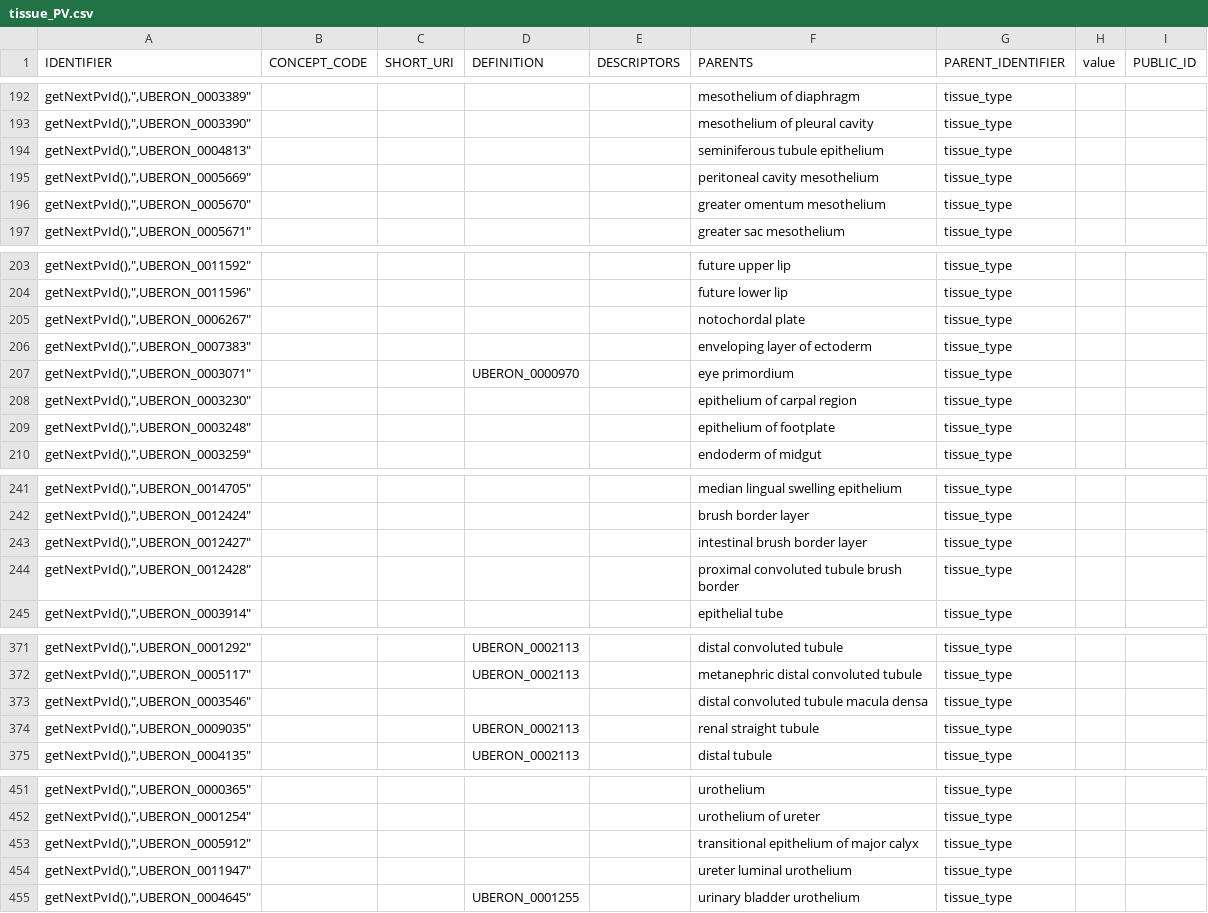
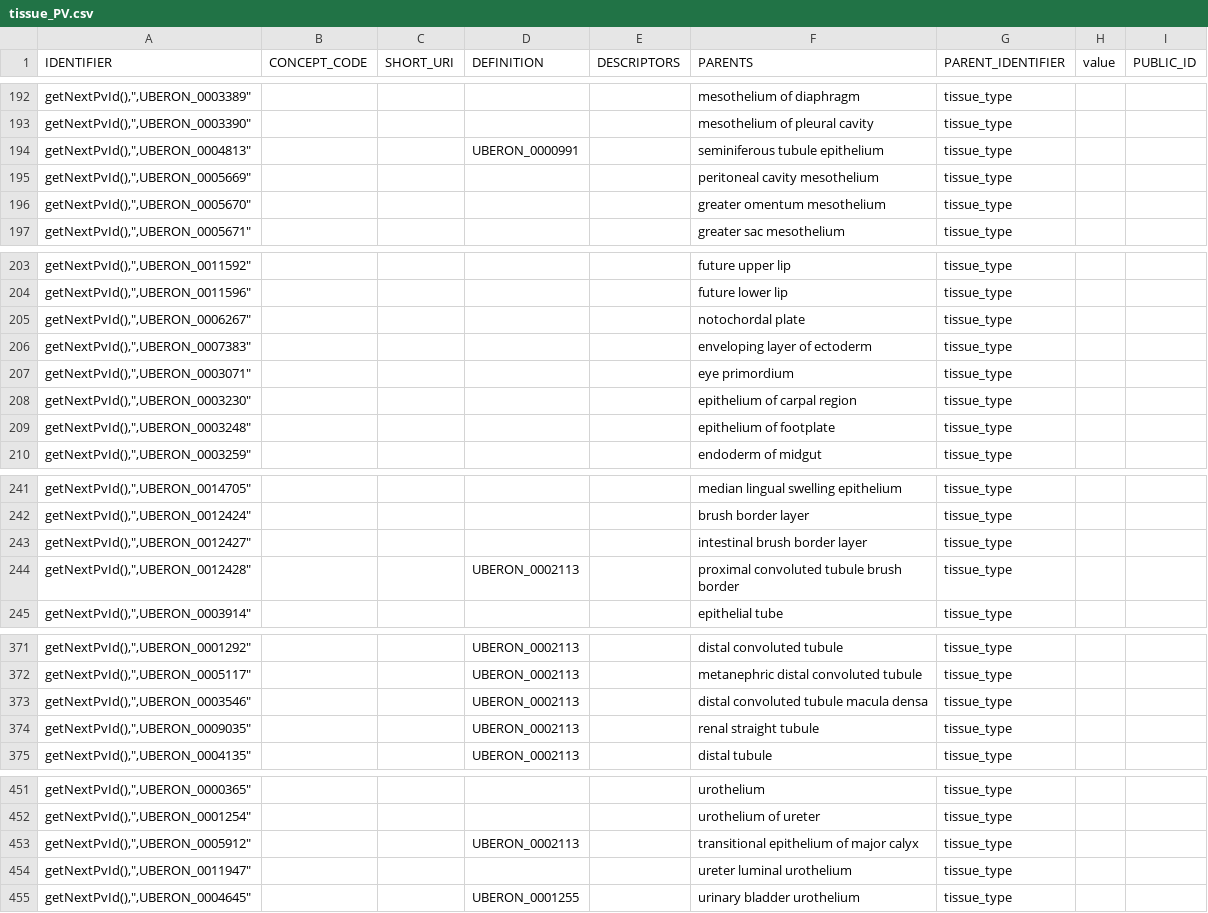
Before and after one commit to laurencenoel/ontoviewer, a CSV file: export/PV/tissue_PV.csv, drawn as a sheet; only a part is shown, gaps mark what is left out; the diff covers the shown part only.

```diff
--- a/export/PV/tissue_PV.csv
+++ b/export/PV/tissue_PV.csv
@@ -193,3 +193,3 @@ IDENTIFIER,CONCEPT_CODE,SHORT_URI,DEFINITION,DESCRIPTORS,PARENTS,PARENT_IDENTIFI
 "getNextPvId(),"","UBERON_0003390","","","","","mesothelium of pleural cavity","tissue_type"
-"getNextPvId(),"","UBERON_0004813","","","","","seminiferous tubule epithelium","tissue_type"
+"getNextPvId(),"","UBERON_0004813","","","UBERON_0000991","","seminiferous tubule epithelium","tissue_type"
 "getNextPvId(),"","UBERON_0005669","","","","","peritoneal cavity mesothelium","tissue_type"
@@ -206,3 +206,3 @@ IDENTIFIER,CONCEPT_CODE,SHORT_URI,DEFINITION,DESCRIPTORS,PARENTS,PARENT_IDENTIFI
 "getNextPvId(),"","UBERON_0007383","","","","","enveloping layer of ectoderm","tissue_type"
-"getNextPvId(),"","UBERON_0003071","","","UBERON_0000970","","eye primordium","tissue_type"
+"getNextPvId(),"","UBERON_0003071","","","","","eye primordium","tissue_type"
 "getNextPvId(),"","UBERON_0003230","","","","","epithelium of carpal region","tissue_type"
@@ -243,3 +243,3 @@ IDENTIFIER,CONCEPT_CODE,SHORT_URI,DEFINITION,DESCRIPTORS,PARENTS,PARENT_IDENTIFI
 "getNextPvId(),"","UBERON_0012427","","","","","intestinal brush border layer","tissue_type"
-"getNextPvId(),"","UBERON_0012428","","","","","proximal convoluted tubule brush border","tissue_type"
+"getNextPvId(),"","UBERON_0012428","","","UBERON_0002113","","proximal convoluted tubule brush border","tissue_type"
 "getNextPvId(),"","UBERON_0003914","","","","","epithelial tube","tissue_type"
@@ -372,3 +372,3 @@ IDENTIFIER,CONCEPT_CODE,SHORT_URI,DEFINITION,DESCRIPTORS,PARENTS,PARENT_IDENTIFI
 "getNextPvId(),"","UBERON_0005117","","","UBERON_0002113","","metanephric distal convoluted tubule","tissue_type"
-"getNextPvId(),"","UBERON_0003546","","","","","distal convoluted tubule macula densa","tissue_type"
+"getNextPvId(),"","UBERON_0003546","","","UBERON_0002113","","distal convoluted tubule macula densa","tissue_type"
 "getNextPvId(),"","UBERON_0009035","","","UBERON_0002113","","renal straight tubule","tissue_type"
@@ -452,3 +452,3 @@ IDENTIFIER,CONCEPT_CODE,SHORT_URI,DEFINITION,DESCRIPTORS,PARENTS,PARENT_IDENTIFI
 "getNextPvId(),"","UBERON_0001254","","","","","urothelium of ureter","tissue_type"
-"getNextPvId(),"","UBERON_0005912","","","","","transitional epithelium of major calyx","tissue_type"
+"getNextPvId(),"","UBERON_0005912","","","UBERON_0002113","","transitional epithelium of major calyx","tissue_type"
 "getNextPvId(),"","UBERON_0011947","","","","","ureter luminal urothelium","tissue_type"
```
Also changed, not shown: 29 edited cells elsewhere in this file, 6 other files.
